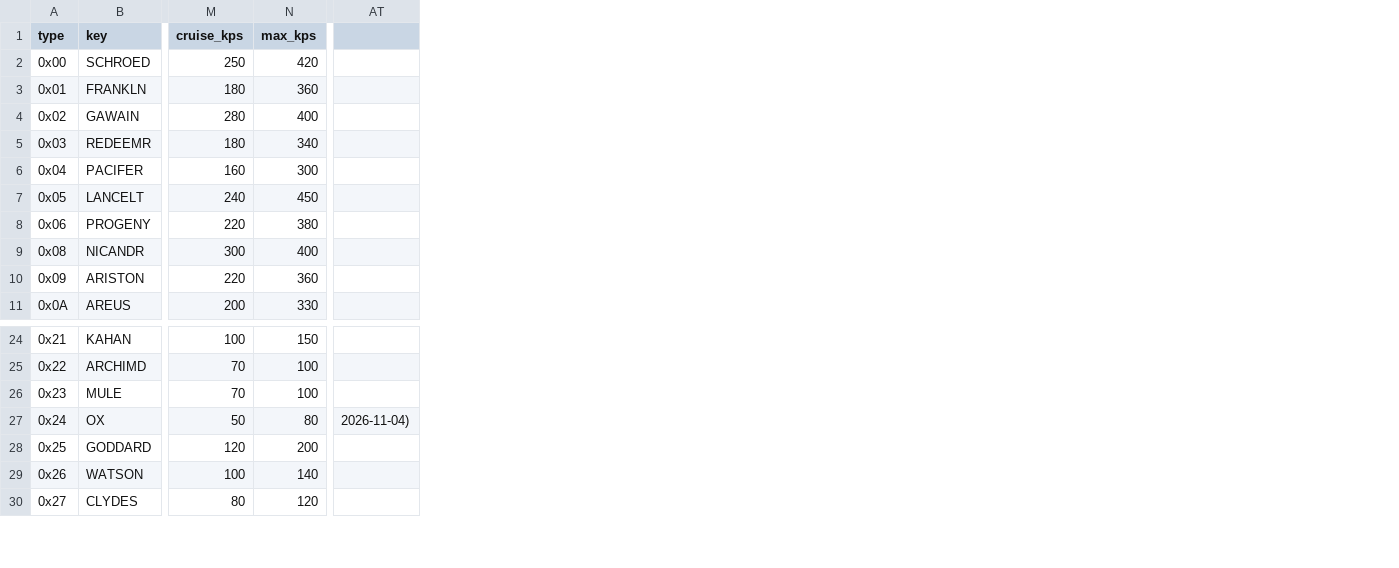
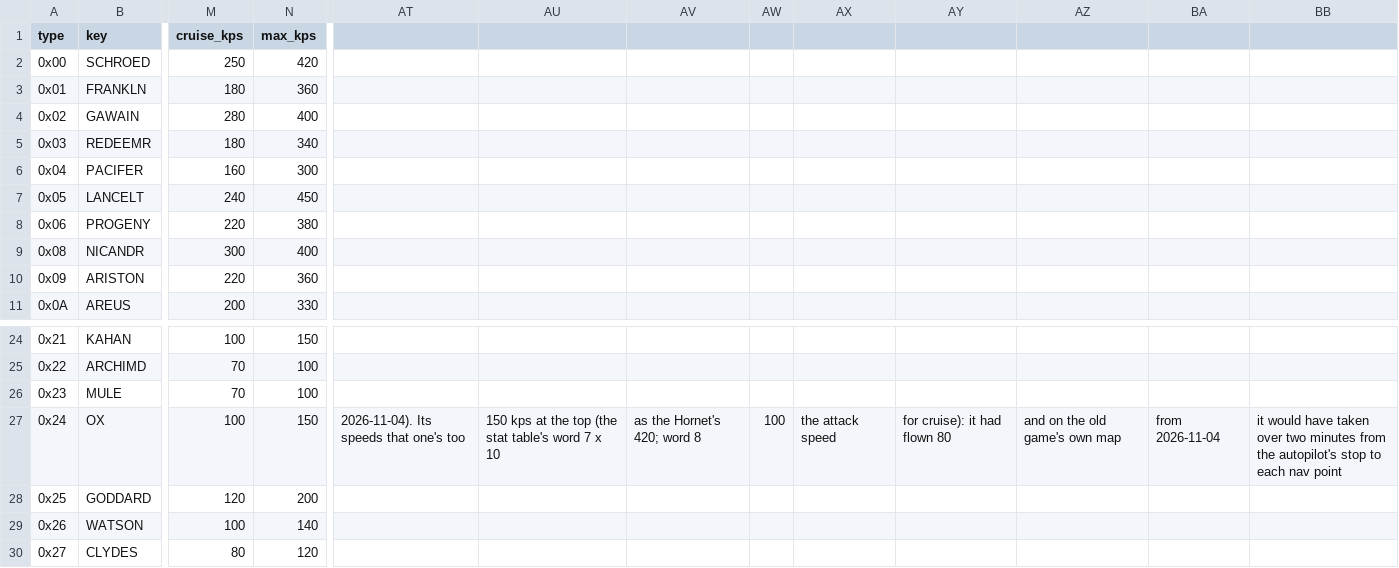
Before and after one commit to fireflyk64/dosbox3d, a CSV file: retrovega/data/ships.csv, drawn as a sheet; only a part is shown, gaps mark what is left out; removed rows and columns are numbered as before the commit, all else as after; the diff names each change by its address in the sheet, - before the commit and + after, or states it on an @@ line.

```diff
--- a/retrovega/data/ships.csv
+++ b/retrovega/data/ships.csv
-column AT, row 27: 2026-11-04)
+column AT, row 27: 2026-11-04). Its speeds that one's too
+column AU, row 27: 150 kps at the top (the stat table's word 7 x 10
+column AV, row 27: as the Hornet's 420; word 8
+column AW, row 27: 100
+column AX, row 27: the attack speed
+column AY, row 27: for cruise): it had flown 80
+column AZ, row 27: and on the old game's own map
+column BA, row 27: from 2026-11-04
+column BB, row 27: it would have taken over two minutes from the autopilot's stop to each nav point
-M27 (cruise_kps): 50
+M27 (cruise_kps): 100
-N27 (max_kps): 80
+N27 (max_kps): 150
```
